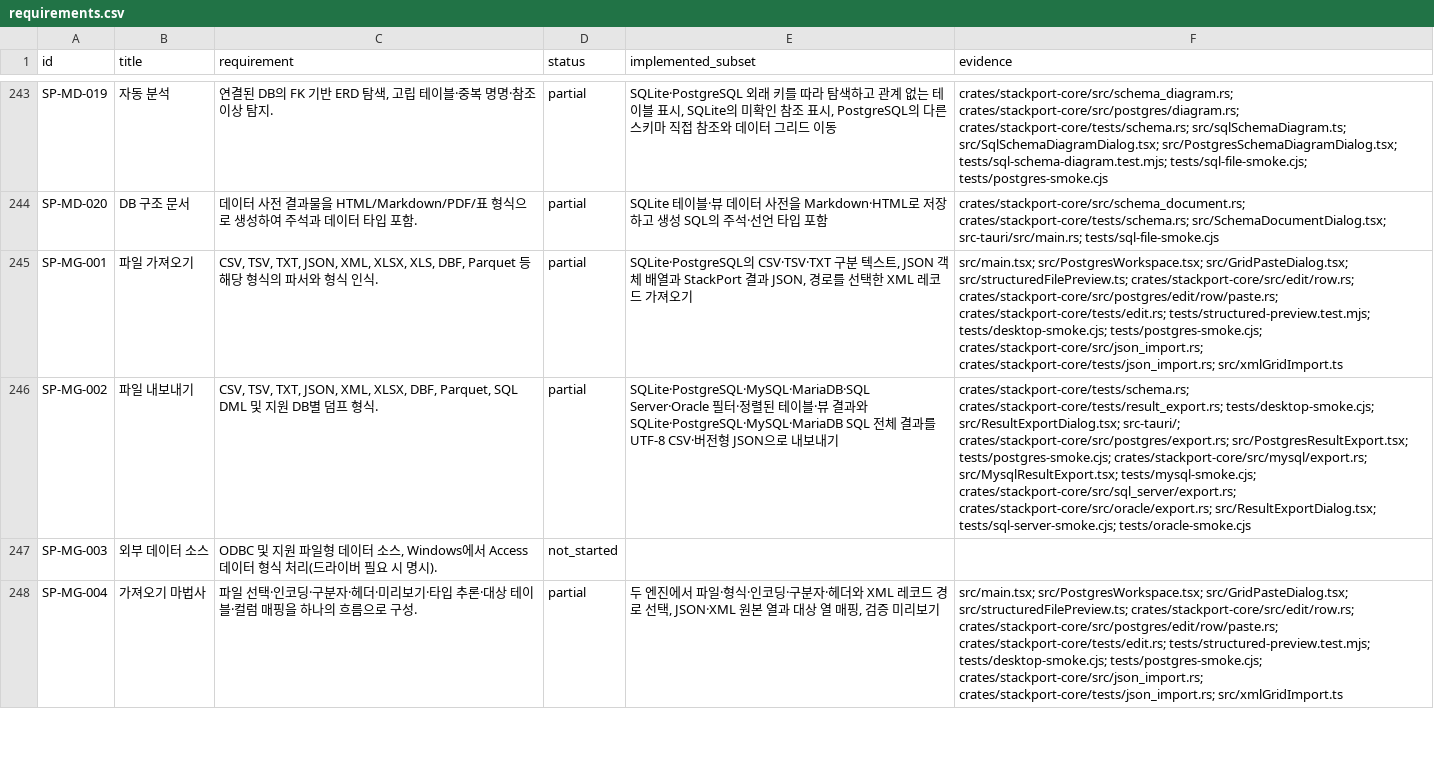
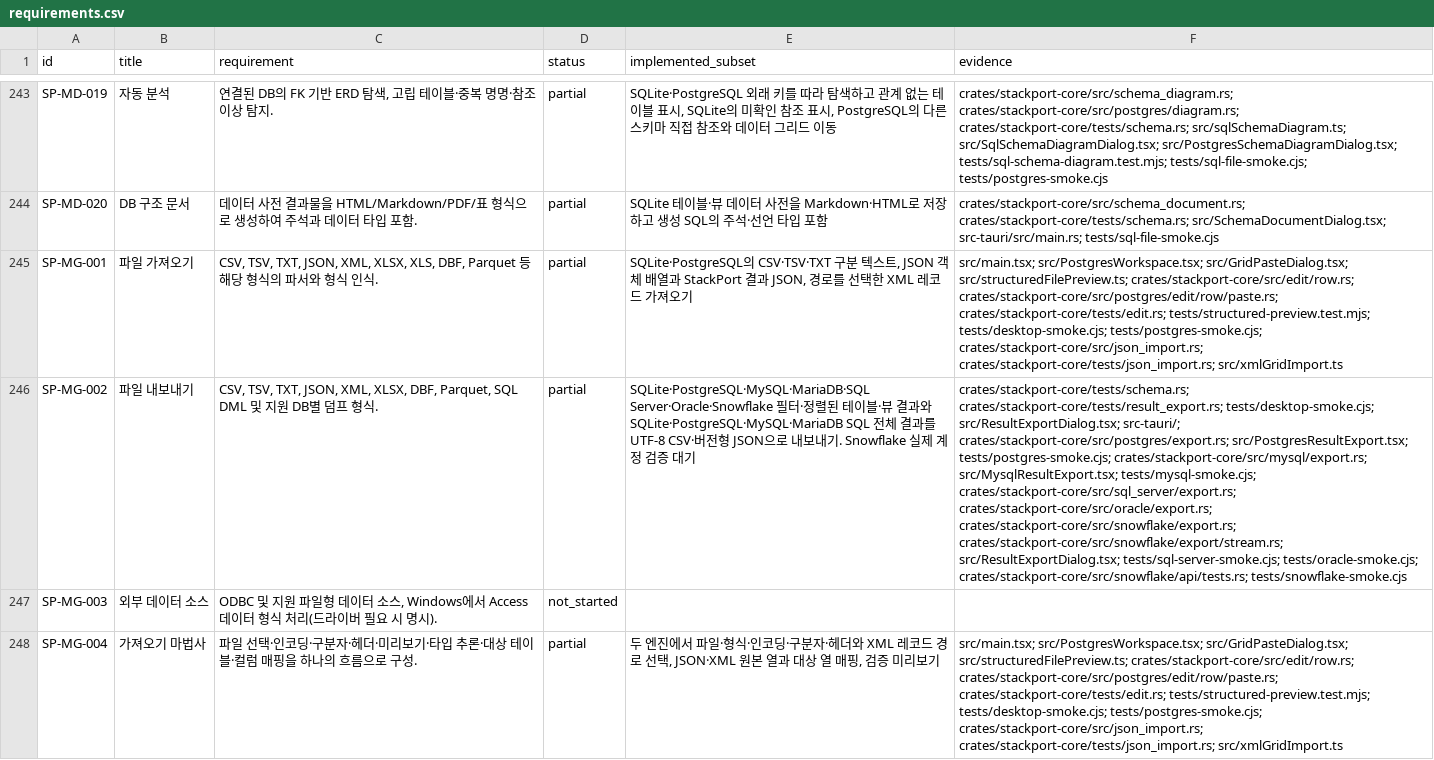
Before and after one commit to KimPolar/StackPort, a CSV file: docs/requirements.csv, drawn as a sheet; only a part is shown, gaps mark what is left out; the diff covers the shown part only; the diff names each change by its address in the sheet, - before the commit and + after, or states it on an @@ line.

Commit message:
feat: stream Snowflake table and view exports

```diff
--- a/docs/requirements.csv
+++ b/docs/requirements.csv
-E246 (implemented_subset): SQLite·PostgreSQL·MySQL·MariaDB·SQL Server·Oracle 필터·정렬된 테이블·뷰 결과와 SQLite·PostgreSQL·MySQL·MariaDB SQL 전체 결과를 UTF-8 CSV·버전형 JSON으로 내보내기
+E246 (implemented_subset): SQLite·PostgreSQL·MySQL·MariaDB·SQL Server·Oracle·Snowflake 필터·정렬된 테이블·뷰 결과와 SQLite·PostgreSQL·MySQL·MariaDB SQL 전체 결과를 UTF-8 CSV·버전형 JSON으로 내보내기. Snowflake 실제 계정 검증 대기
-F246 (evidence): …crates/stackport-core/src/sql_server/export.rs; crates/stackport-core/src/oracle/export.rs; src/ResultExportDialog.tsx; tests/sql-server-smoke.cjs; tests/oracle-smoke.cjs
+F246 (evidence): …crates/stackport-core/src/sql_server/export.rs; crates/stackport-core/src/oracle/export.rs; crates/stackport-core/src/snowflake/export.rs; crates/stackport-core/src/snowflake/export/stream.rs; src/ResultExportDialog.tsx; tests/sql-server-smoke.cjs; tests/oracle-smoke.cjs; crates/stackport-core/src/snowflake/api/tests.rs; tests/snowflake-smoke.cjs
```
Also changed, not shown: 7 edited cells elsewhere in this file, 13 other files.
